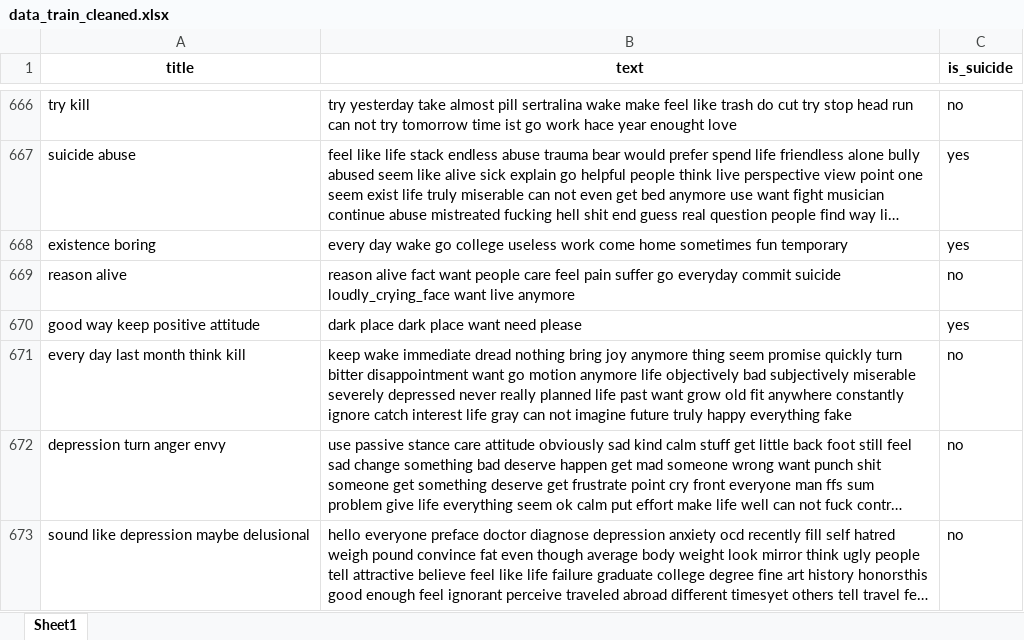
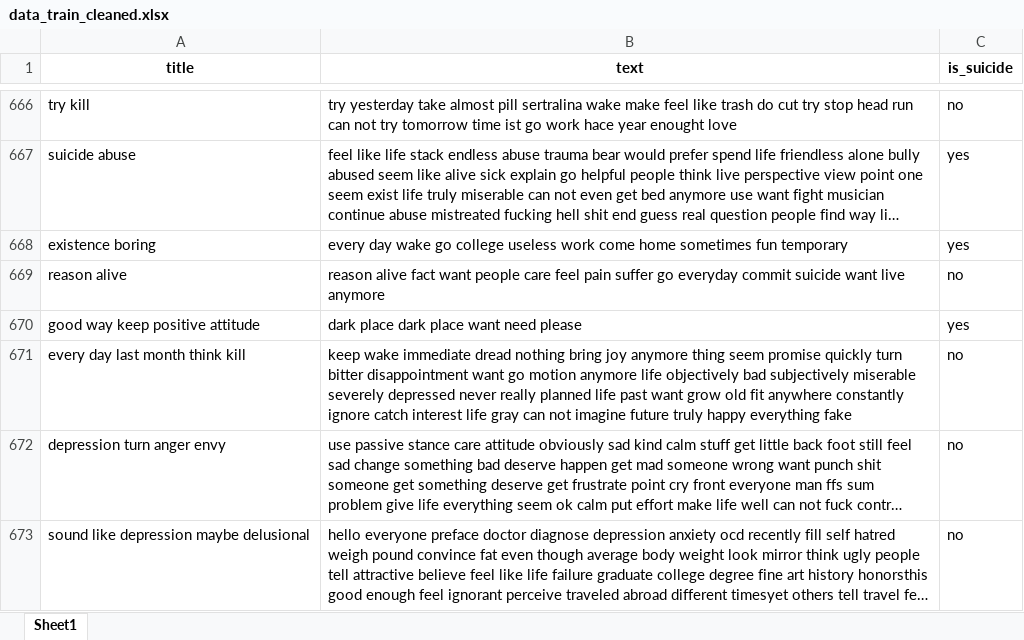
Before and after one commit to pepemt/Reto-TC3002B, an Excel workbook: Parte A/Data/data_train_cleaned.xlsx, sheet Sheet1, drawn as a sheet; only a part is shown, gaps mark what is left out; long unchanged cells end in …; values as stored, in another font and other column widths than the file's, no borders; the diff covers the shown part only; the diff names each change by its address in the sheet, - before the commit and + after, or states it on an @@ line.

```diff
--- a/Parte A/Data/data_train_cleaned.xlsx (sheet Sheet1)
+++ b/Parte A/Data/data_train_cleaned.xlsx (sheet Sheet1)
-B669 (text): …commit suicide loudly_crying_face want live…
+B669 (text): …commit suicide want live…
```
Also changed, not shown: 1 added row, 1 removed row and 23 edited cells elsewhere in this sheet, Parte A/Data/matrices_confusion.xlsx, Parte A/Data/resultados_validacion_cruzada.xlsx, 27 other files.
